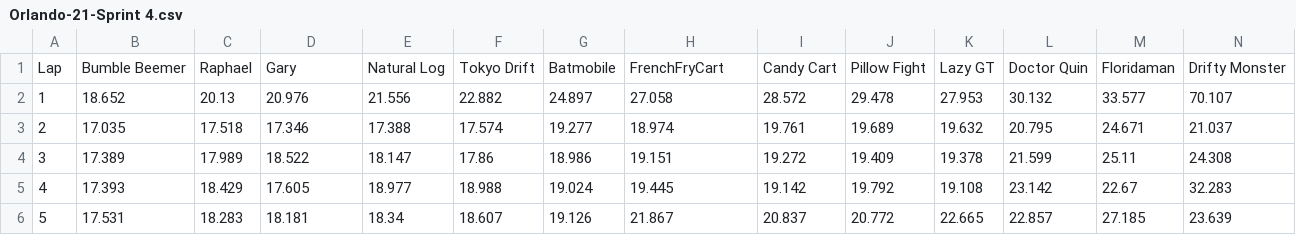
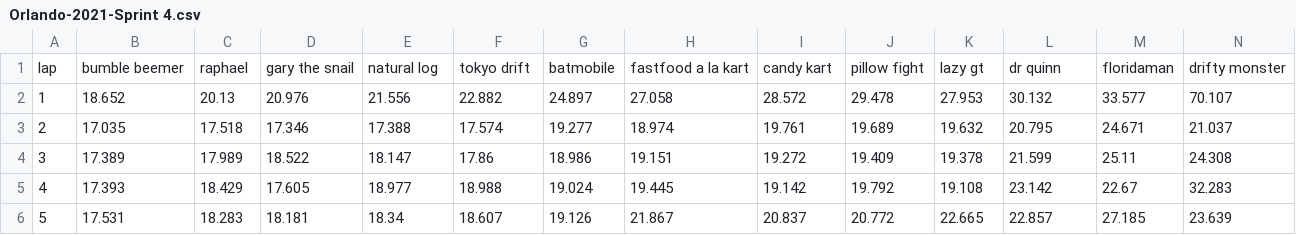
Before and after one commit to zestyzett/kartRaceDB, a CSV file: data/Raw/Orlando-2021-Sprint 4.csv (was data/Raw/Orlando-21-Sprint 4.csv), drawn as a sheet; only a part is shown; removed rows and columns are numbered as before the commit, all else as after; rows hold the shown columns only; the diff names each change by its address in the sheet, - before the commit and + after, or states it on an @@ line.

```diff
--- a/data/Raw/Orlando-21-Sprint 4.csv
+++ b/data/Raw/Orlando-2021-Sprint 4.csv
-row 1: Lap | Bumble Beemer | Raphael | Gary | Natural Log | Tokyo Drift | Batmobile | FrenchFryCart | Candy Cart | Pillow Fight | Lazy GT | Doctor Quin | Floridaman | Drifty Monster
+row 1: lap | bumble beemer | raphael | gary the snail | natural log | tokyo drift | batmobile | fastfood a la kart | candy kart | pillow fight | lazy gt | dr quinn | floridaman | drifty monster
```
Also changed, not shown: data/Raw/Orlando-2021-Sprint 1.csv, data/Raw/Orlando-2021-Sprint 2.csv, 36 other files.
